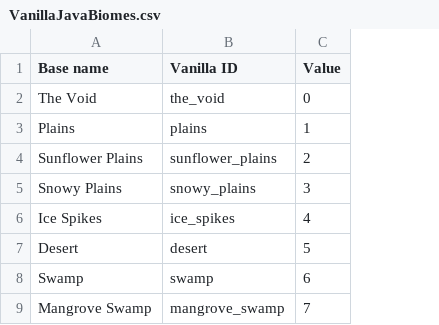
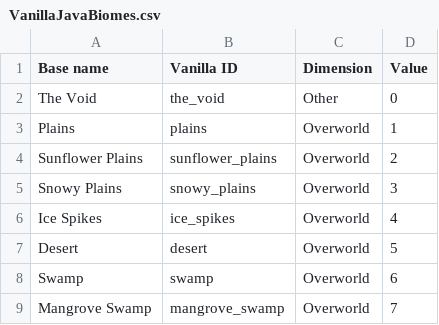
Before and after one commit to diytechy/CHIMERA, a CSV file: VanillaJavaBiomes.csv, drawn as a sheet; only a part is shown; the diff names each change by its address in the sheet, - before the commit and + after, or states it on an @@ line.

Commit message:
Salting in biome variation, need to spread climate variation next

```diff
--- a/VanillaJavaBiomes.csv
+++ b/VanillaJavaBiomes.csv
+column C (Dimension), rows 2-9: Other | Overworld | Overworld | Overworld | Overworld | Overworld | Overworld | Overworld
```
Also changed, not shown: 6 other files.
